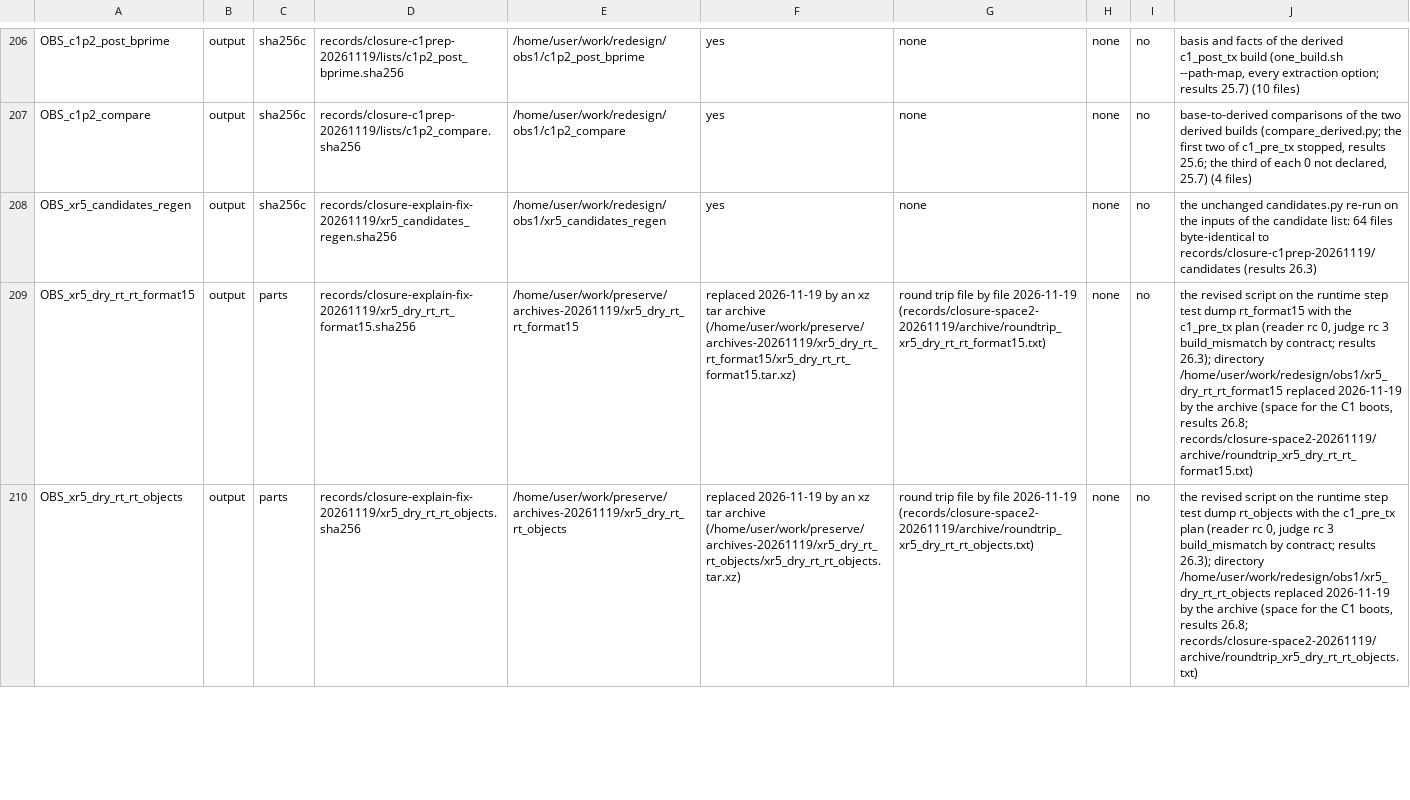
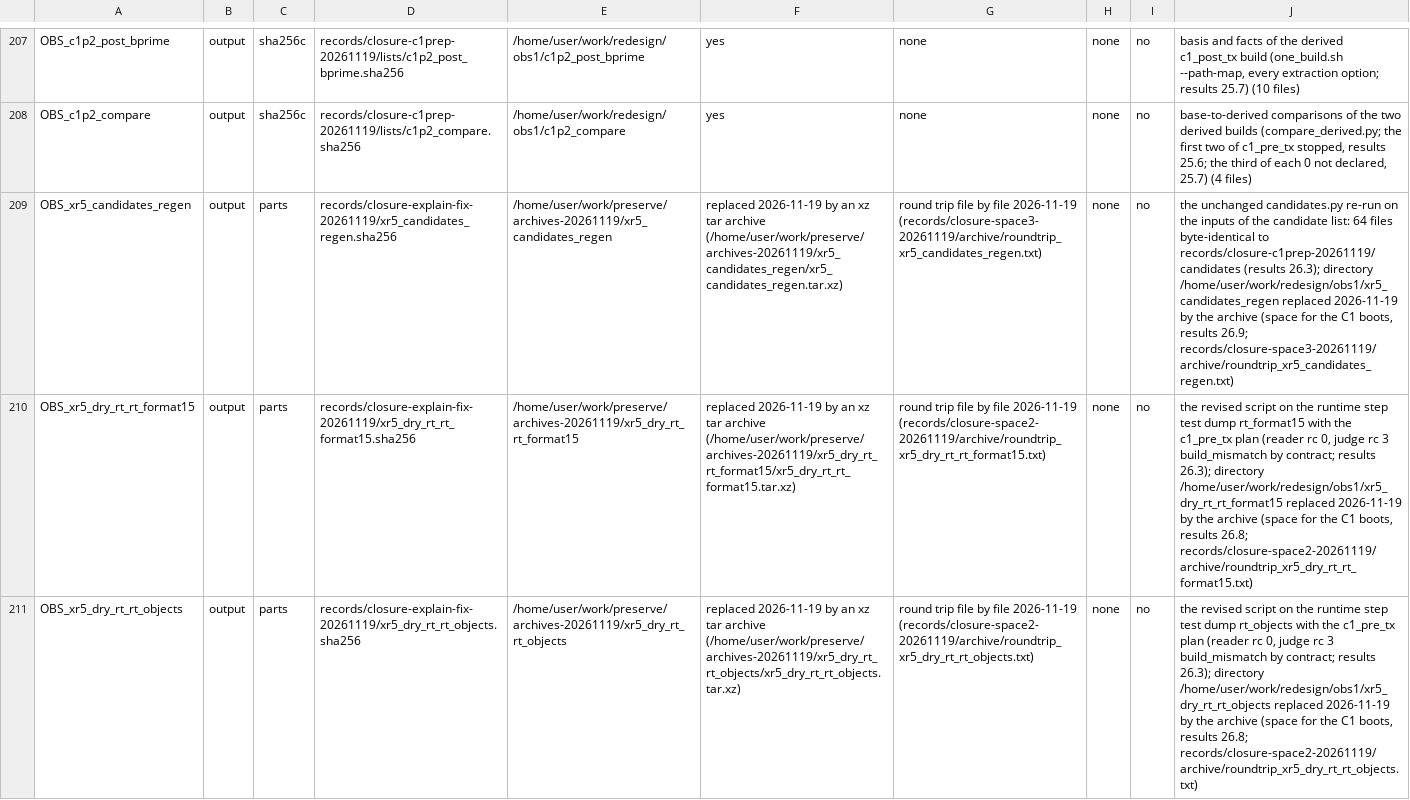
Before and after one commit to wookjaeya/Shape-Perf, a TSV file: research/cfs_procrace/records/LEDGER.tsv, drawn as a sheet; only a part is shown, gaps mark what is left out; addresses are those after the commit; the diff covers the shown part only; the diff names each change by its address in the sheet, - before the commit and + after, or states it on an @@ line.

```diff
--- a/research/cfs_procrace/records/LEDGER.tsv
+++ b/research/cfs_procrace/records/LEDGER.tsv
-C209: sha256c
+C209: parts
-E209: /home/user/work/redesign/obs1/xr5_candidates_regen
+E209: /home/user/work/preserve/archives-20261119/xr5_candidates_regen
-F209: yes
+F209: replaced 2026-11-19 by an xz tar archive (/home/user/work/preserve/archives-20261119/xr5_candidates_regen/xr5_candidates_regen.tar.xz)
-G209: none
+G209: round trip file by file 2026-11-19 (records/closure-space3-20261119/archive/roundtrip_xr5_candidates_regen.txt)
-J209: …records/closure-c1prep-20261119/candidates (results 26.3)
+J209: …records/closure-c1prep-20261119/candidates (results 26.3); directory /home/user/work/redesign/obs1/xr5_candidates_regen replaced 2026-11-19 by the archive (space for the C1 boots, results 26.9; records/closure-space3-20261119/archive/roundtrip_xr5_candidates_regen.txt)
```
Also changed, not shown: 1 added row and 15 edited cells elsewhere in this file, 18 other files.
